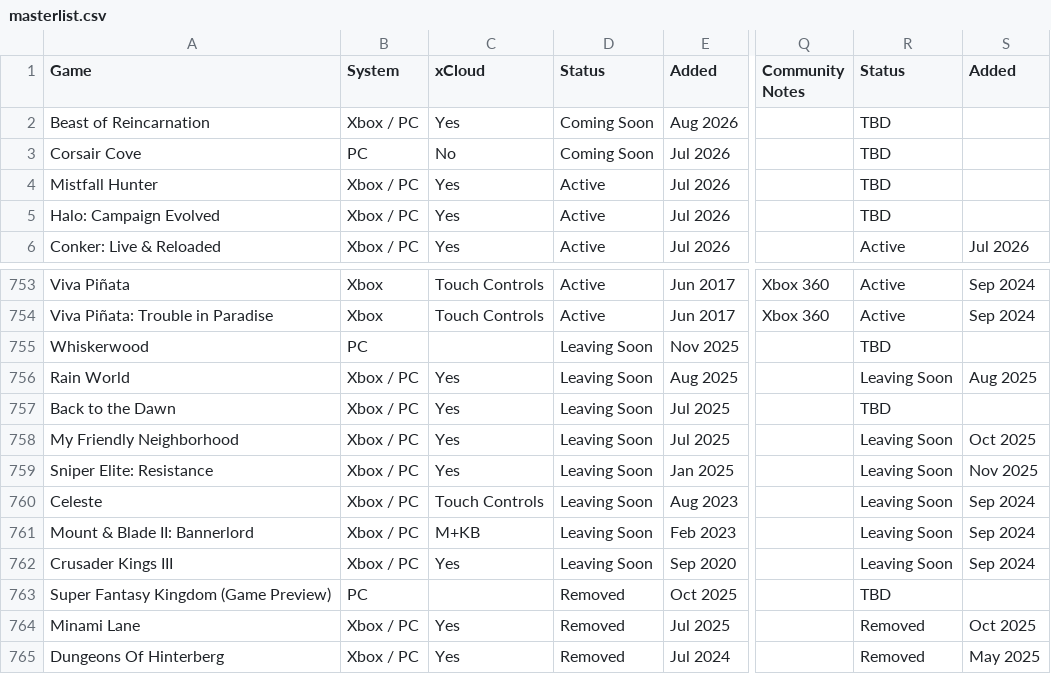
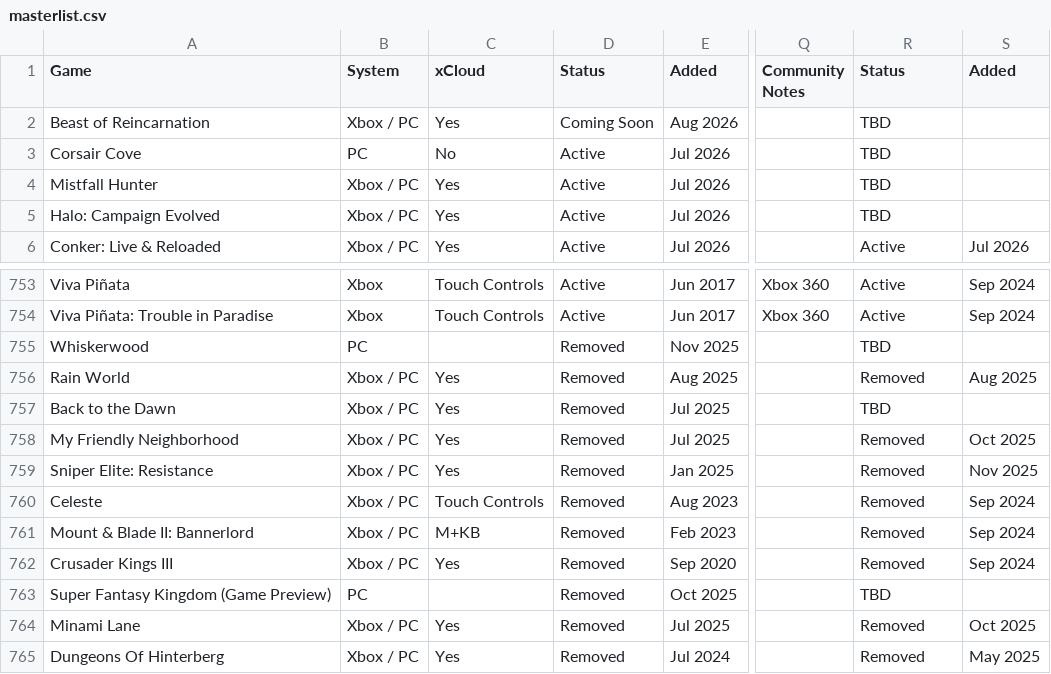
Before and after one commit to OneBacklog/GamePass, a CSV file: masterlist.csv, drawn as a sheet; only a part is shown, gaps mark what is left out; the diff names each change by its address in the sheet, - before the commit and + after, or states it on an @@ line.

```diff
--- a/masterlist.csv
+++ b/masterlist.csv
-D3 (Status): Coming Soon
+D3 (Status): Active
-D755:D762 (Status): Leaving Soon
+D755:D762 (Status): Removed
-R756 (Status): Leaving Soon
+R756 (Status): Removed
-R758:R762 (Status): Leaving Soon
+R758:R762 (Status): Removed
```
